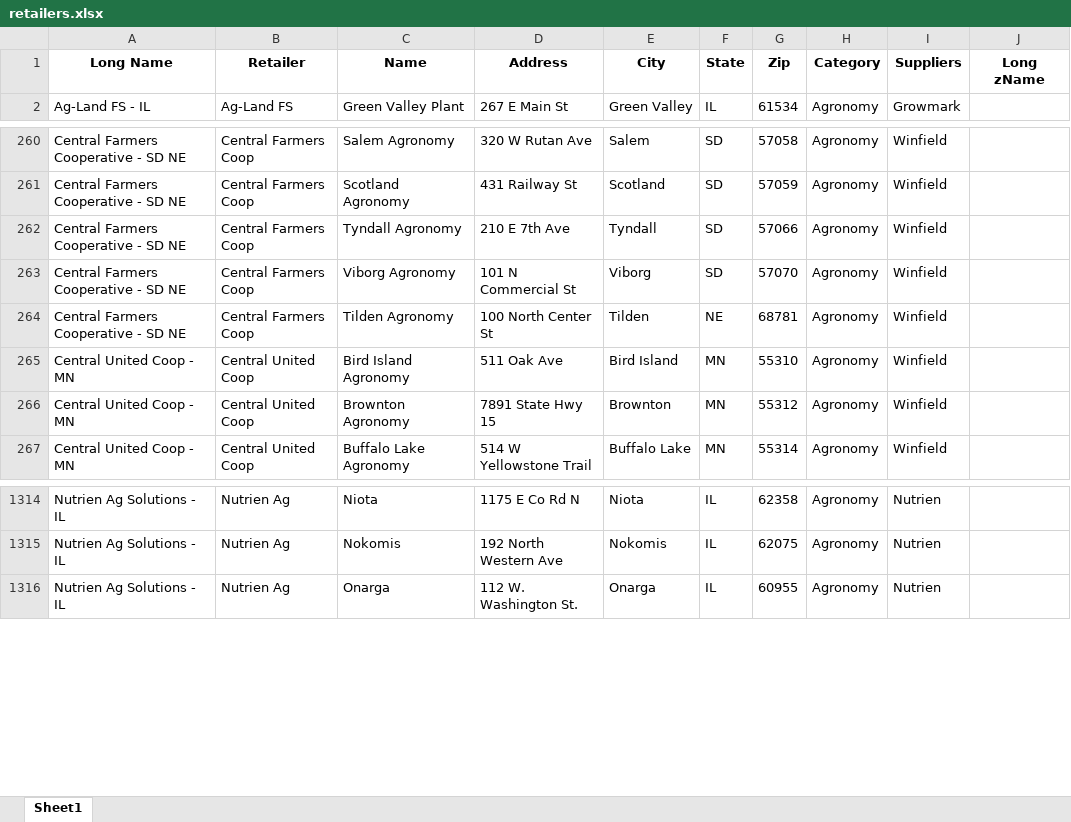
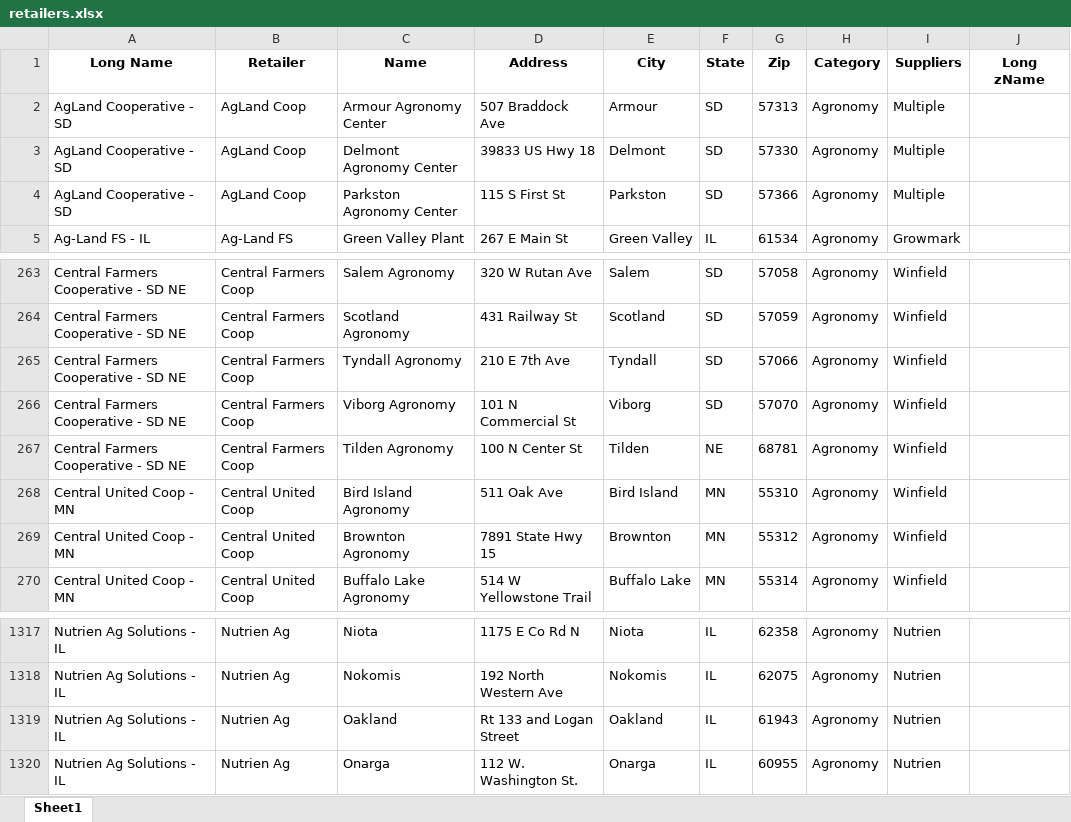
Before and after one commit to CertisBio-RC/certis_agroute_app, an Excel workbook: data/retailers.xlsx, sheet Sheet1, drawn as a sheet; only a part is shown, gaps mark what is left out; values as stored, in another font and other column widths than the file's, no borders; addresses are those after the commit; the diff names each change by its address in the sheet, - before the commit and + after, or states it on an @@ line.

```diff
--- a/data/retailers.xlsx (sheet Sheet1)
+++ b/data/retailers.xlsx (sheet Sheet1)
+row 2: AgLand Cooperative - SD | AgLand Coop | Armour Agronomy Center | 507 Braddock Ave | Armour | SD | 57313 | Agronomy | Multiple
+row 3: AgLand Cooperative - SD | AgLand Coop | Delmont Agronomy Center | 39833 US Hwy 18 | Delmont | SD | 57330 | Agronomy | Multiple
+row 4: AgLand Cooperative - SD | AgLand Coop | Parkston Agronomy Center | 115 S First St | Parkston | SD | 57366 | Agronomy | Multiple
-D267 (Address): 100 North Center St
+D267 (Address): 100 N Center St
+row 1319: Nutrien Ag Solutions - IL | Nutrien Ag | Oakland | Rt 133 and Logan Street | Oakland | IL | 61943 | Agronomy | Nutrien
```
Also changed, not shown: 10 other files.
